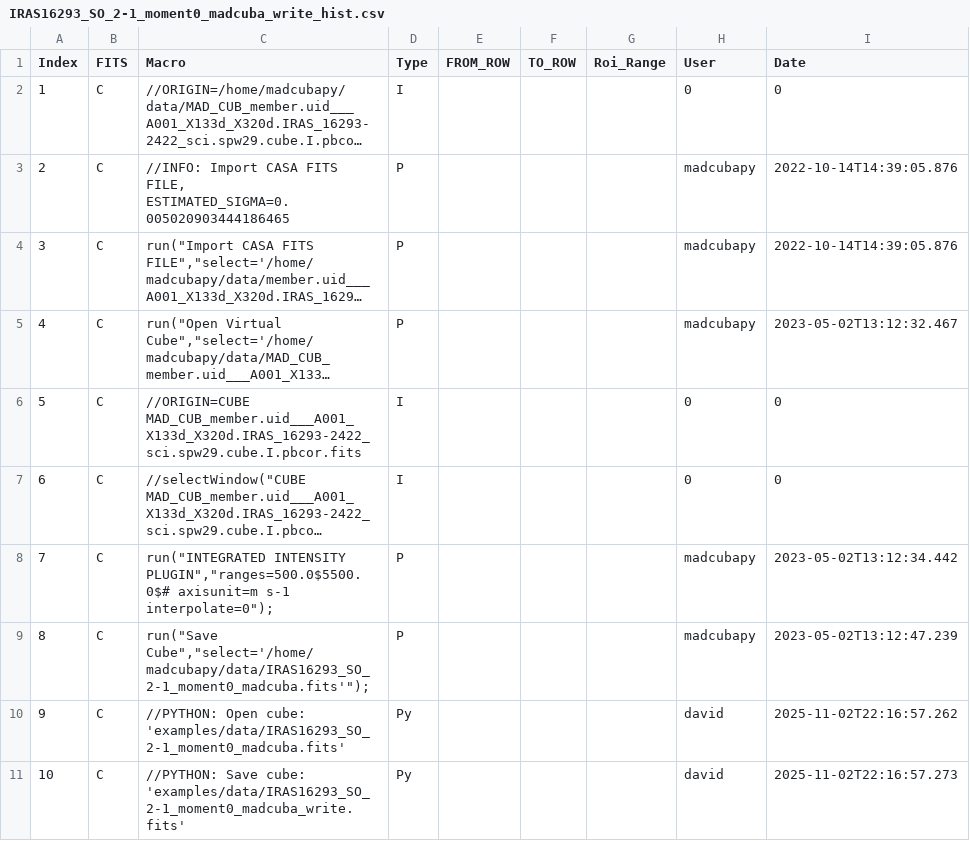
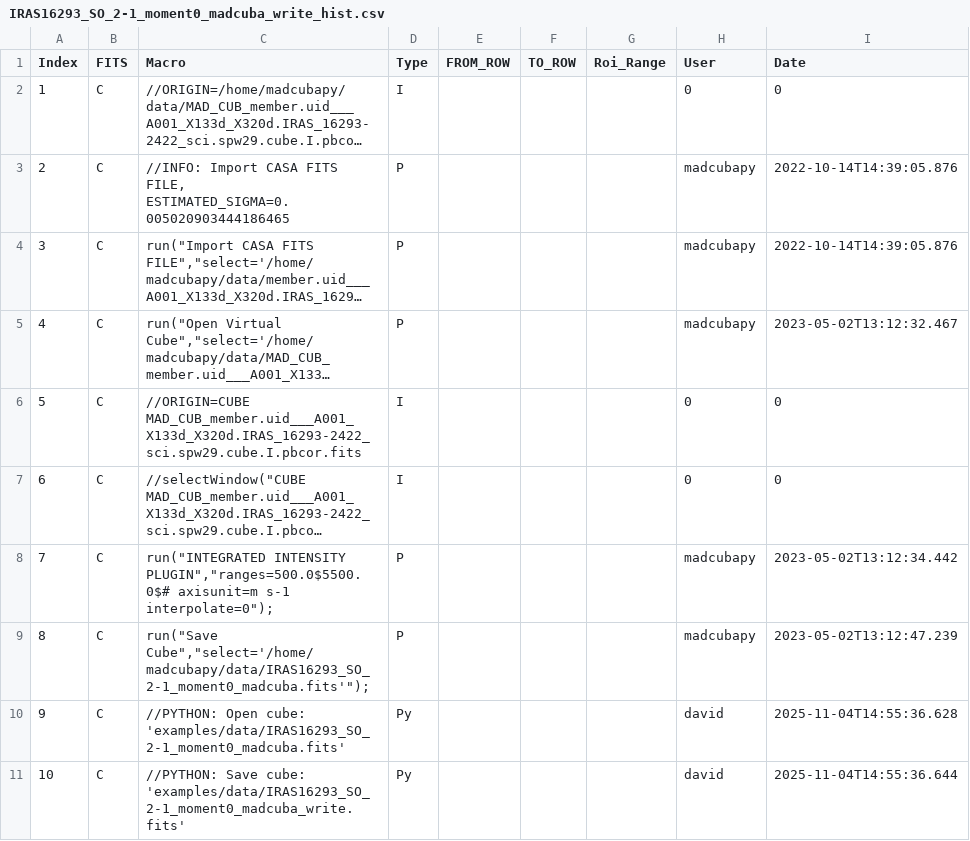
Before and after one commit to dhaasler/madcubapy, a CSV file: examples/data/IRAS16293_SO_2-1_moment0_madcuba_write_hist.csv, drawn as a sheet; long unchanged cells end in ….

Commit message:
Re-format MadcubaMap tests

```diff
--- a/examples/data/IRAS16293_SO_2-1_moment0_madcuba_write_hist.csv
+++ b/examples/data/IRAS16293_SO_2-1_moment0_madcuba_write_hist.csv
@@ -9,3 +9,3 @@ Index,FITS,Macro,Type,FROM_ROW,TO_ROW,Roi_Range,User,Date
 8,C,"run(""Save Cube"",""select='/home/madcubapy/data/IRAS16293_SO_2-1_moment0_madcuba.fits'"");",P,,,,madcubapy,2023-05-02T13:12:47.239
-9,C,//PYTHON: Open cube: 'examples/data/IRAS16293_SO_2-1_moment0_madcuba.fits',Py,,,,david,2025-11-02T22:16:57.262
-10,C,//PYTHON: Save cube: 'examples/data/IRAS16293_SO_2-1_moment0_madcuba_write.fits',Py,,,,david,2025-11-02T22:16:57.273
+9,C,//PYTHON: Open cube: 'examples/data/IRAS16293_SO_2-1_moment0_madcuba.fits',Py,,,,david,2025-11-04T14:55:36.628
+10,C,//PYTHON: Save cube: 'examples/data/IRAS16293_SO_2-1_moment0_madcuba_write.fits',Py,,,,david,2025-11-04T14:55:36.644
```
Also changed, not shown: 1 other file.
